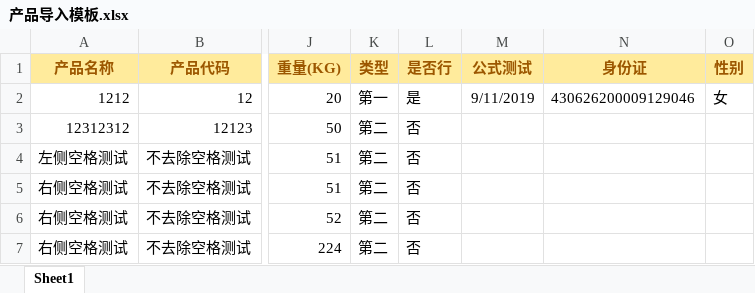
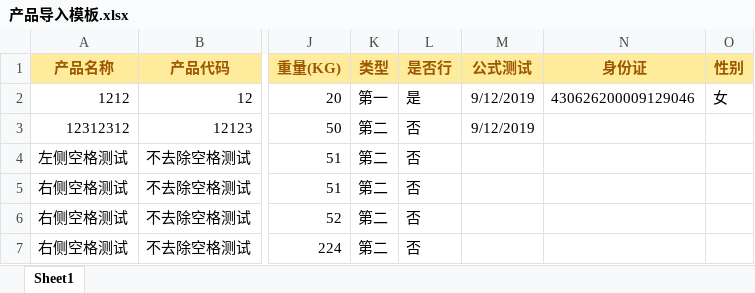
Before and after one commit to dotnetcore/Magicodes.IE, an Excel workbook: src/Magicodes.ExporterAndImporter.Tests/Models/产品导入模板.xlsx, sheet Sheet1, drawn as a sheet; only a part is shown, gaps mark what is left out; values as stored, in another font and other column widths than the file's, no borders; the diff names each change by its address in the sheet, - before the commit and + after, or states it on an @@ line.

```diff
--- a/src/Magicodes.ExporterAndImporter.Tests/Models/产品导入模板.xlsx (sheet Sheet1)
+++ b/src/Magicodes.ExporterAndImporter.Tests/Models/产品导入模板.xlsx (sheet Sheet1)
-M2 (公式测试): 9/11/2019
+M2 (公式测试): 9/12/2019
-M3 (公式测试): (empty)
+M3 (公式测试): 9/12/2019
```
Also changed, not shown: 5 other files.
